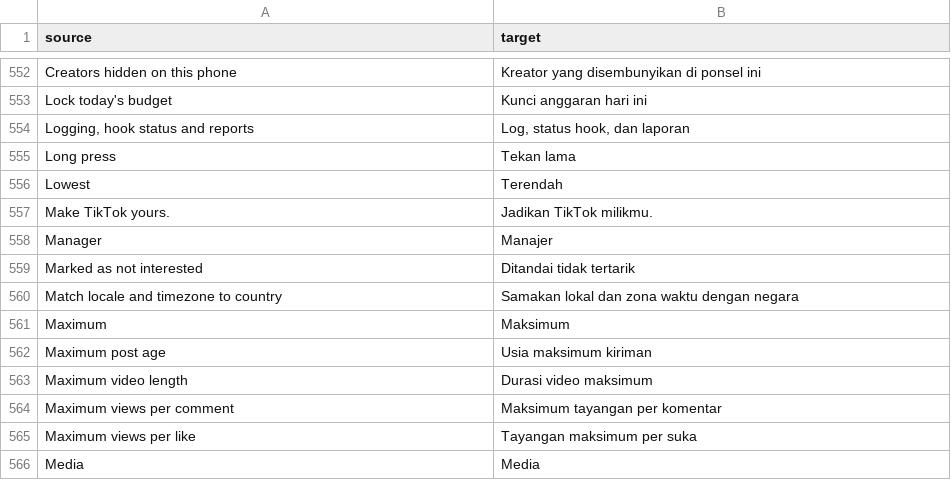
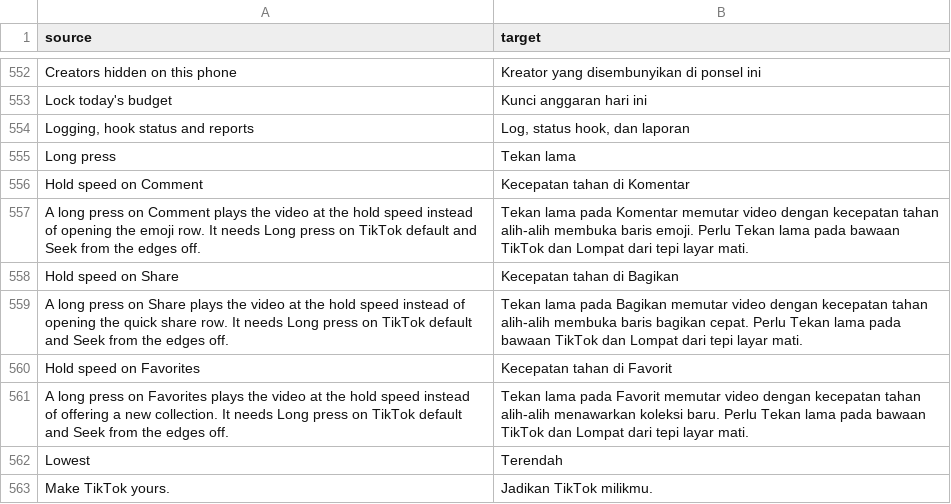
Before and after one commit to SysAdminDoc/hushfeed, a CSV file: extensions/tiktok/src/main/l10n/in.csv, drawn as a sheet; only a part is shown, gaps mark what is left out; the shorter side is filled out with more unchanged rows; the diff names each change by its address in the sheet, - before the commit and + after, or states it on an @@ line.

Commit message:
feat(gestures): hold speed on Comment, Share and Favorites
A long press on a switched-on side button plays at TikTok's hold speed
instead of opening the button's menu (upstream #87). TikTok's edge hold
asks each side button whether a press is on it before it starts; the
patch answers not-on-it for a chosen button and records the pass. The
button's menu is skipped only for a press the check let through:
Comment's emoji row and Favorites' collection offer at the method every
route into them calls (TikTok marks the press long before calling it, so
release is no tap), Share's by wrapping its three long-click listeners.
The switches grey out while the Long press row or edge seek takes the
right side of the screen.

```diff
--- a/extensions/tiktok/src/main/l10n/in.csv
+++ b/extensions/tiktok/src/main/l10n/in.csv
+row 556: Hold speed on Comment | Kecepatan tahan di Komentar
+row 557: A long press on Comment plays the video at the hold speed instead of opening the emoji row. It needs Long press on TikTok default and Seek from the edges off. | Tekan lama pada Komentar memutar video dengan kecepatan tahan alih-alih membuka baris emoji. Perlu Tekan lama pada bawaan TikTok dan Lompat dari tepi layar mati.
+row 558: Hold speed on Share | Kecepatan tahan di Bagikan
+row 559: A long press on Share plays the video at the hold speed instead of opening the quick share row. It needs Long press on TikTok default and Seek from the edges off. | Tekan lama pada Bagikan memutar video dengan kecepatan tahan alih-alih membuka baris bagikan cepat. Perlu Tekan lama pada bawaan TikTok dan Lompat dari tepi layar mati.
+row 560: Hold speed on Favorites | Kecepatan tahan di Favorit
+row 561: A long press on Favorites plays the video at the hold speed instead of offering a new collection. It needs Long press on TikTok default and Seek from the edges off. | Tekan lama pada Favorit memutar video dengan kecepatan tahan alih-alih menawarkan koleksi baru. Perlu Tekan lama pada bawaan TikTok dan Lompat dari tepi layar mati.
```
Also changed, not shown: extensions/tiktok/src/main/l10n/de.tsv, extensions/tiktok/src/main/l10n/en.csv, 16 other files.
